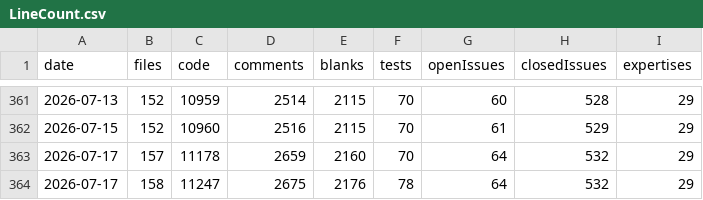
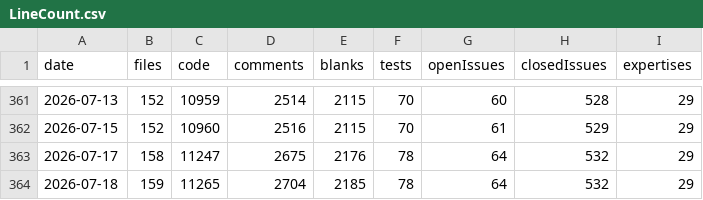
Before and after one commit to vdhamer/Photo-Club-Hub, a CSV file: Photo Club Hub/Documentation/LineCount.csv, drawn as a sheet; only a part is shown, gaps mark what is left out.

Commit message:
Line count

```diff
--- a/Photo Club Hub/Documentation/LineCount.csv
+++ b/Photo Club Hub/Documentation/LineCount.csv
@@ -362,3 +362,3 @@ date,files,code,comments,blanks,tests,openIssues,closedIssues,expertises
 2026-07-15,152,10960,2516,2115,70,61,529,29
-2026-07-17,157,11178,2659,2160,70,64,532,29
 2026-07-17,158,11247,2675,2176,78,64,532,29
+2026-07-18,159,11265,2704,2185,78,64,532,29
```
